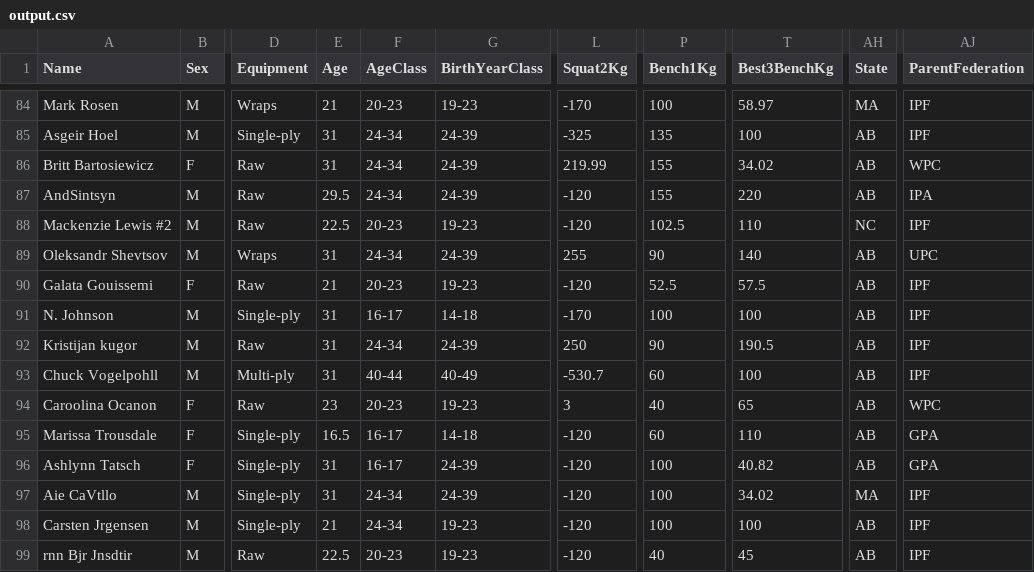
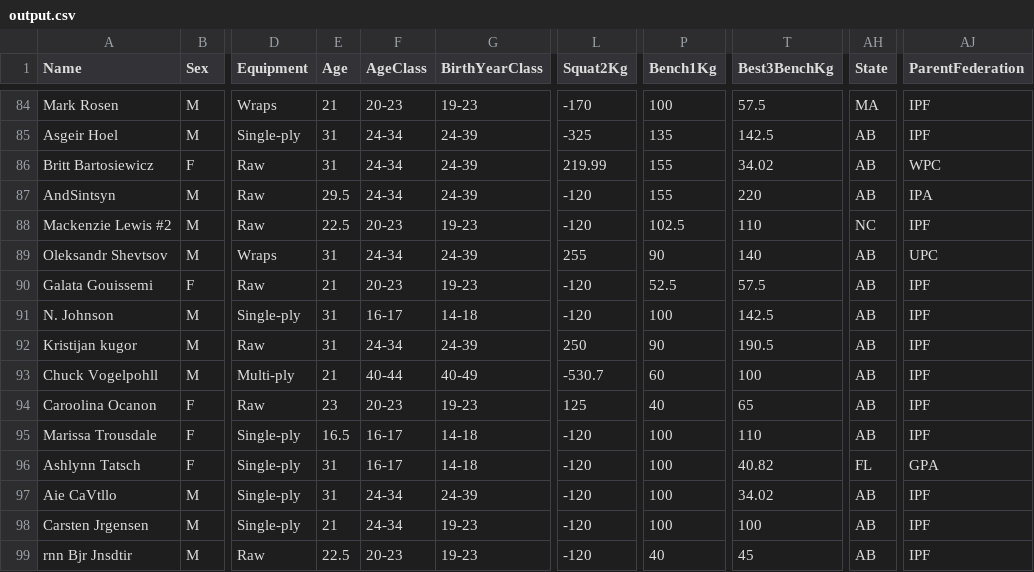
Before and after one commit to alistairvu/vldb-2026-tabular-data-repair, a CSV file: output.csv, drawn as a sheet; only a part is shown, gaps mark what is left out; the diff covers the shown part only; the diff names each change by its address in the sheet, - before the commit and + after, or states it on an @@ line.

```diff
--- a/output.csv
+++ b/output.csv
-T84 (Best3BenchKg): 58.97
+T84 (Best3BenchKg): 57.5
-T85 (Best3BenchKg): 100
+T85 (Best3BenchKg): 142.5
-L91 (Squat2Kg): -170
+L91 (Squat2Kg): -120
-T91 (Best3BenchKg): 100
+T91 (Best3BenchKg): 142.5
-E93 (Age): 31
+E93 (Age): 21
-L94 (Squat2Kg): 3
+L94 (Squat2Kg): 125
-AJ94 (ParentFederation): WPC
+AJ94 (ParentFederation): IPF
-P95 (Bench1Kg): 60
+P95 (Bench1Kg): 100
-AJ95 (ParentFederation): GPA
+AJ95 (ParentFederation): IPF
-G96 (BirthYearClass): 24-39
+G96 (BirthYearClass): 14-18
-AH96 (State): AB
+AH96 (State): FL
-AH97 (State): MA
+AH97 (State): AB
```
Also changed, not shown: 51 edited cells elsewhere in this file, 1 other file.
